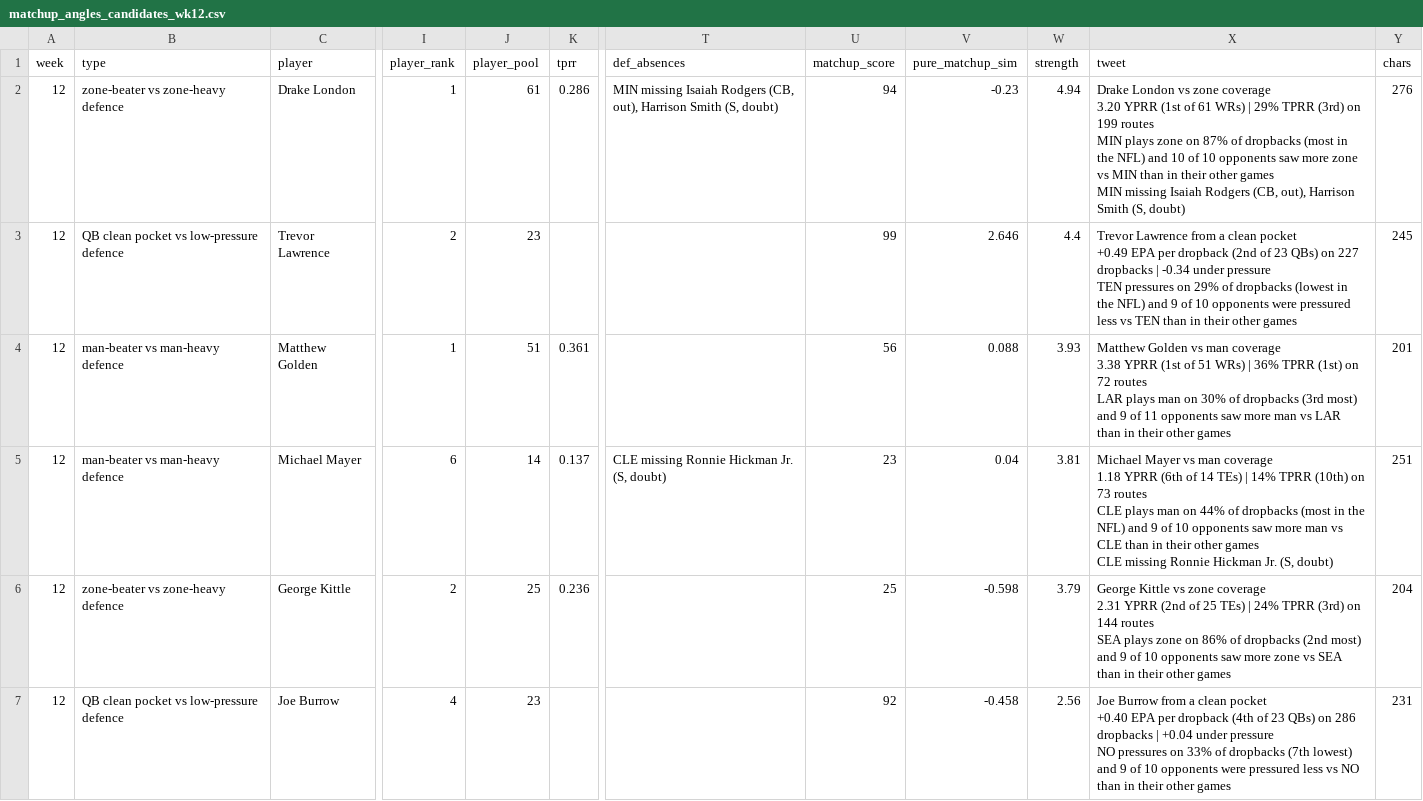
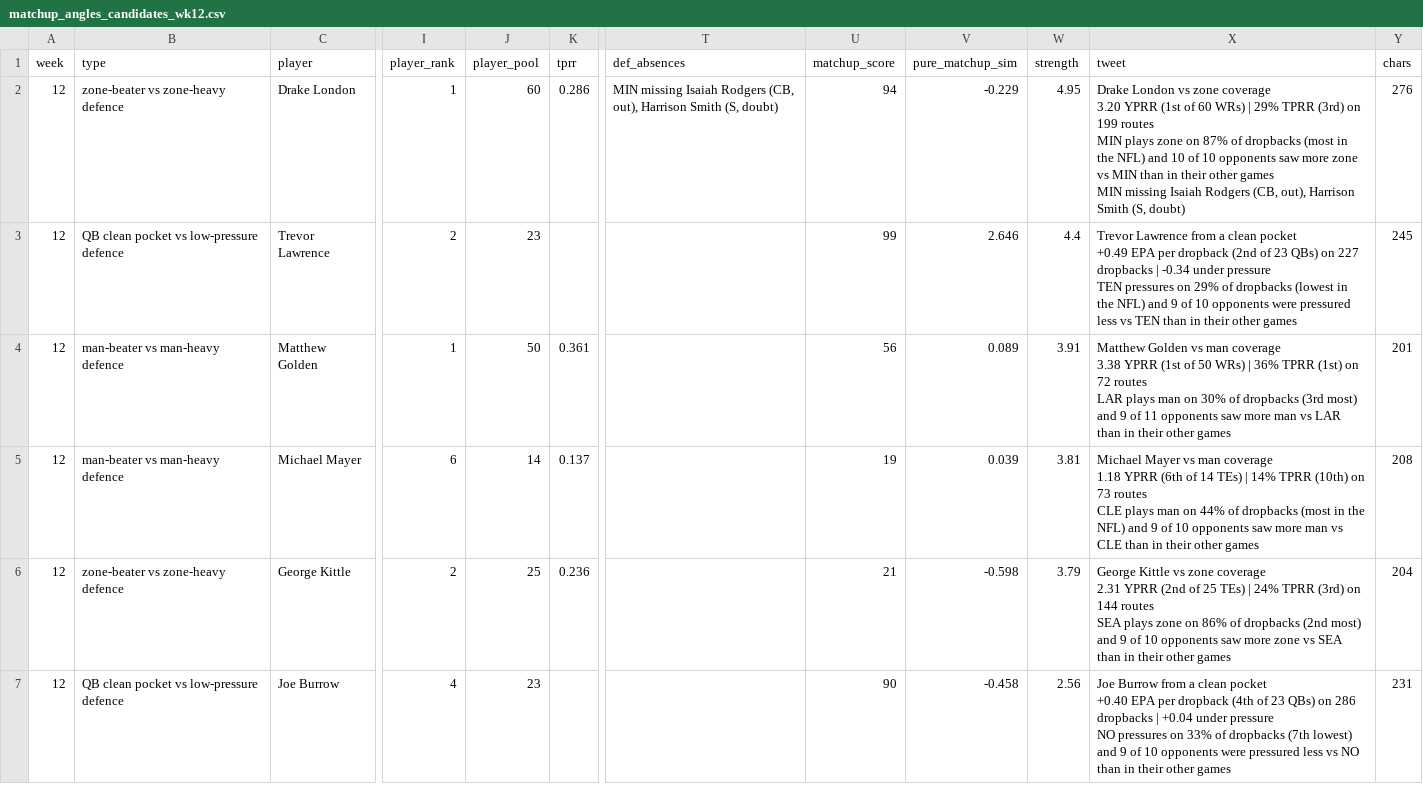
Before and after one commit to dhanani1/dwain-coverage-data, a CSV file: matchup_angles_candidates_wk12.csv, drawn as a sheet; only a part is shown, gaps mark what is left out; ↵ is a line break in a cell; the diff covers the shown part only; the diff names each change by its address in the sheet, - before the commit and + after, or states it on an @@ line.

Commit message:
refresh weeks 01-12 (2026-11-27 13:27)

```diff
--- a/matchup_angles_candidates_wk12.csv
+++ b/matchup_angles_candidates_wk12.csv
-J2 (player_pool): 61
+J2 (player_pool): 60
-V2 (pure_matchup_sim): -0.23
+V2 (pure_matchup_sim): -0.229
-W2 (strength): 4.94
+W2 (strength): 4.95
-X2 (tweet): …(1st of 61 WRs) |…
+X2 (tweet): …(1st of 60 WRs) |…
-J4 (player_pool): 51
+J4 (player_pool): 50
-V4 (pure_matchup_sim): 0.088
+V4 (pure_matchup_sim): 0.089
-W4 (strength): 3.93
+W4 (strength): 3.91
-X4 (tweet): …(1st of 51 WRs) |…
+X4 (tweet): …(1st of 50 WRs) |…
-T5 (def_absences): CLE missing Ronnie Hickman Jr. (S, doubt)
+T5 (def_absences): (empty)
-U5 (matchup_score): 23
+U5 (matchup_score): 19
-V5 (pure_matchup_sim): 0.04
+V5 (pure_matchup_sim): 0.039
-X5 (tweet): …other games ↵ CLE missing Ronnie Hickman Jr. (S, doubt)
+X5 (tweet): …other games
-Y5 (chars): 251
+Y5 (chars): 208
-U6 (matchup_score): 25
+U6 (matchup_score): 21
-U7 (matchup_score): 92
+U7 (matchup_score): 90
```
Also changed, not shown: 1 removed row and 9 edited cells elsewhere in this file, def_absences_wk12.csv, t2_align.csv, 18 other files.
